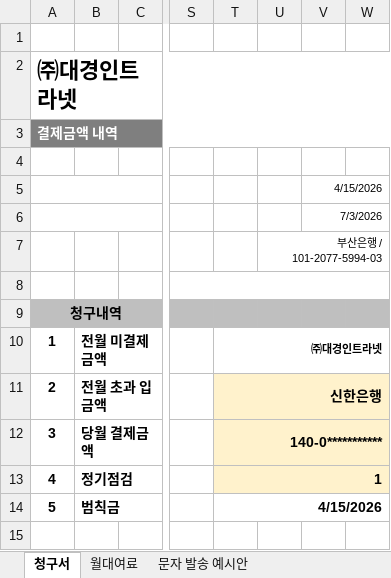
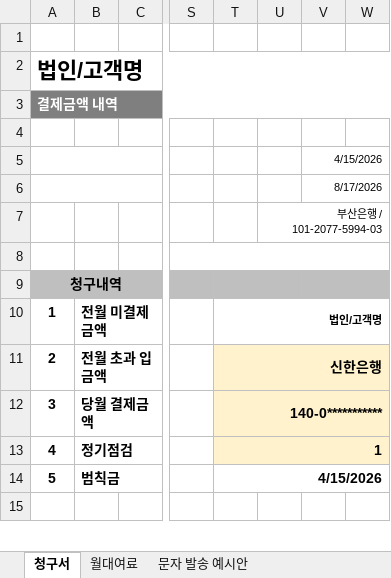
Before and after one commit to dslee4947-code/rentbenefit_program, an Excel workbook: example/회사명(고객명)_청구서_260402.xlsm, sheet 청구서, drawn as a sheet; only a part is shown, gaps mark what is left out; values as stored, in another font and other column widths than the file's, no borders; charts and pictures not drawn; the diff names each change by its address in the sheet, - before the commit and + after, or states it on an @@ line.

```diff
--- a/example/회사명(고객명)_청구서_260402.xlsm (sheet 청구서)
+++ b/example/회사명(고객명)_청구서_260402.xlsm (sheet 청구서)
-A2: ㈜대경인트라넷
+A2: 법인/고객명
-V6: 7/3/2026
+V6: 8/17/2026
-T10: ㈜대경인트라넷
+T10: 법인/고객명
```
Also changed, not shown: sheet 월대여료, charts or pictures, 37 other files.
